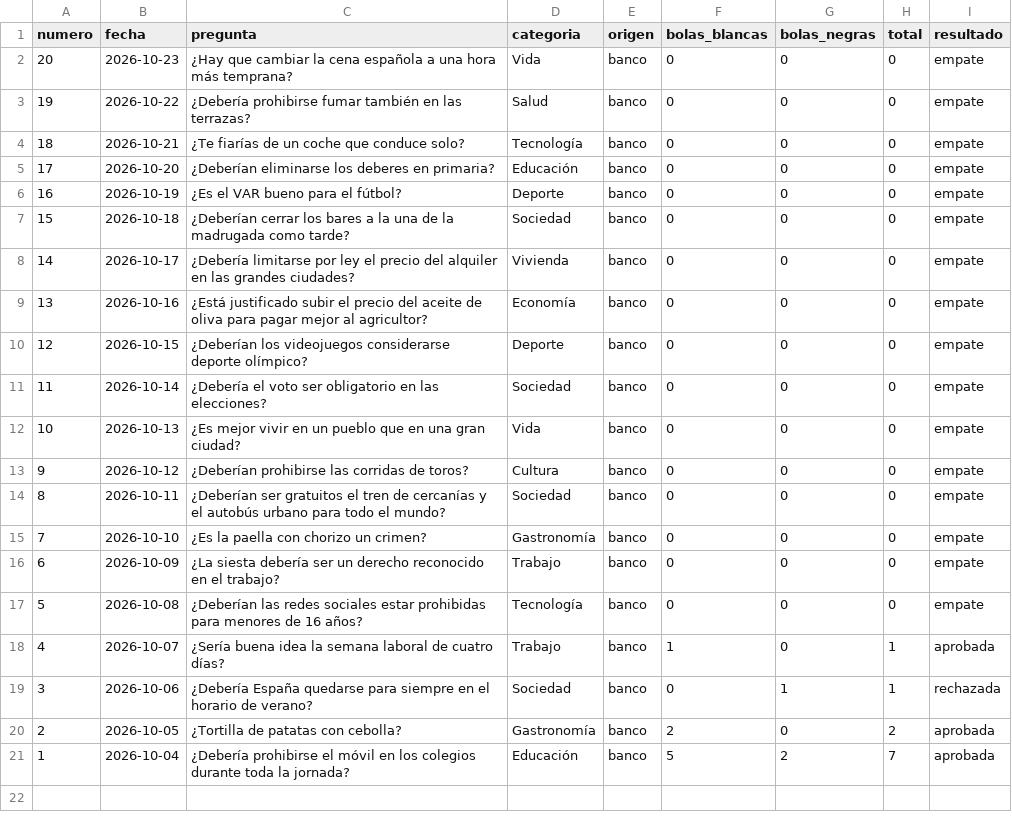
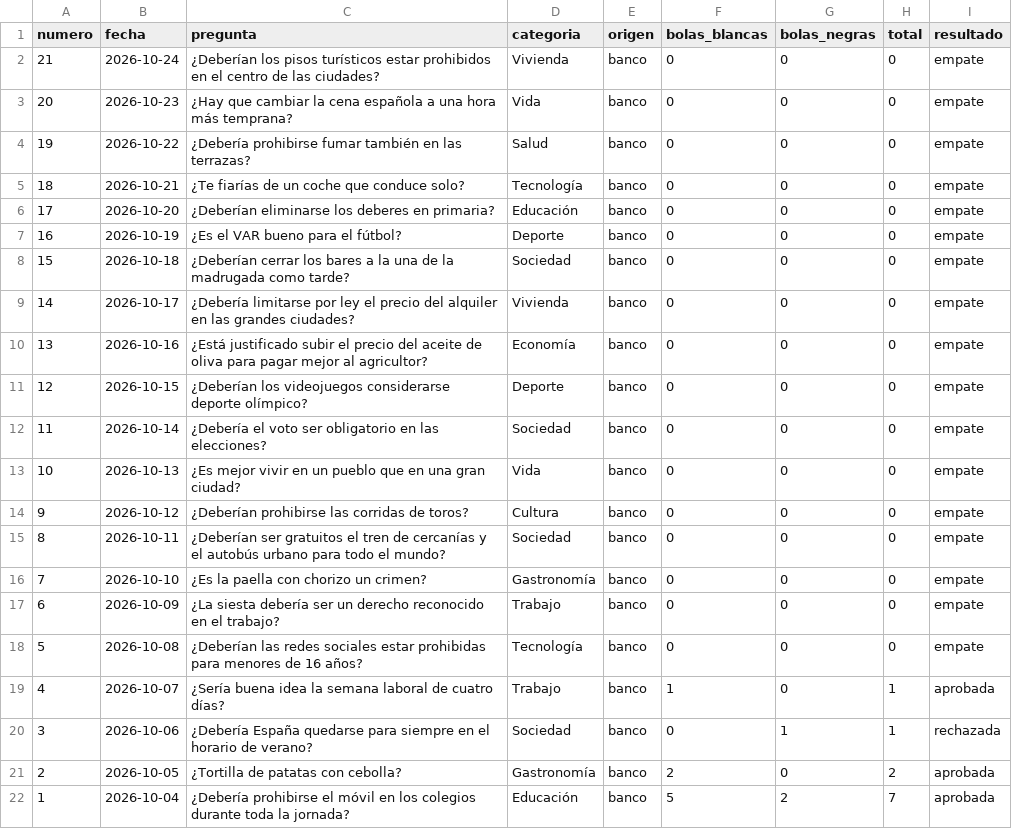
Before and after one commit to Marodseg/la-bola-negra, a CSV file: historico/historico.csv, drawn as a sheet.

```diff
--- a/historico/historico.csv
+++ b/historico/historico.csv
@@ -1,2 +1,3 @@
 numero,fecha,pregunta,categoria,origen,bolas_blancas,bolas_negras,total,resultado
+21,2026-10-24,¿Deberían los pisos turísticos estar prohibidos en el centro de las ciudades?,Vivienda,banco,0,0,0,empate
 20,2026-10-23,¿Hay que cambiar la cena española a una hora más temprana?,Vida,banco,0,0,0,empate
```
Also changed, not shown: 1 other file.
